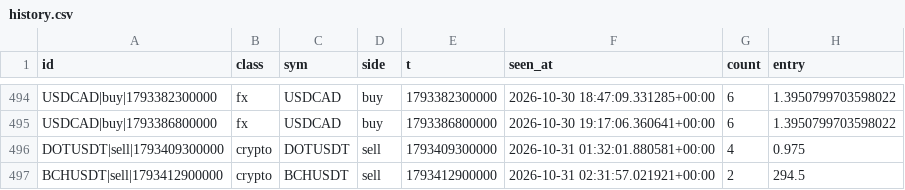
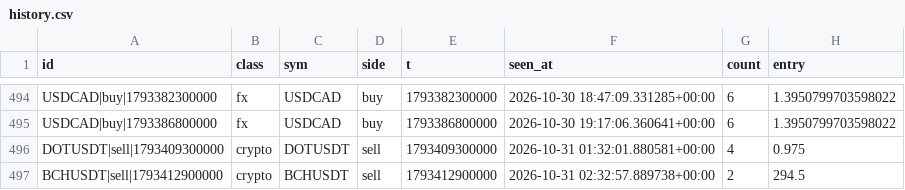
Before and after one commit to ljmacdonald/mempool-omega, a CSV file: state/ict/history.csv, drawn as a sheet; only a part is shown, gaps mark what is left out; the diff names each change by its address in the sheet, - before the commit and + after, or states it on an @@ line.

```diff
--- a/state/ict/history.csv
+++ b/state/ict/history.csv
-F497 (seen_at): 2026-10-31 02:31:57.021921+00:00
+F497 (seen_at): 2026-10-31 02:32:57.889738+00:00
```
Also changed, not shown: 2 other files.
